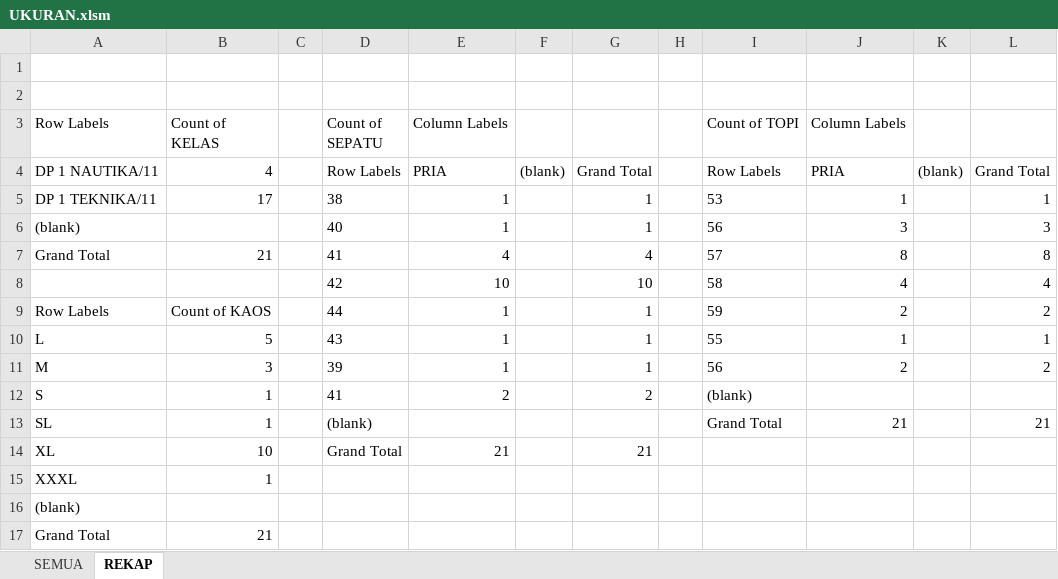
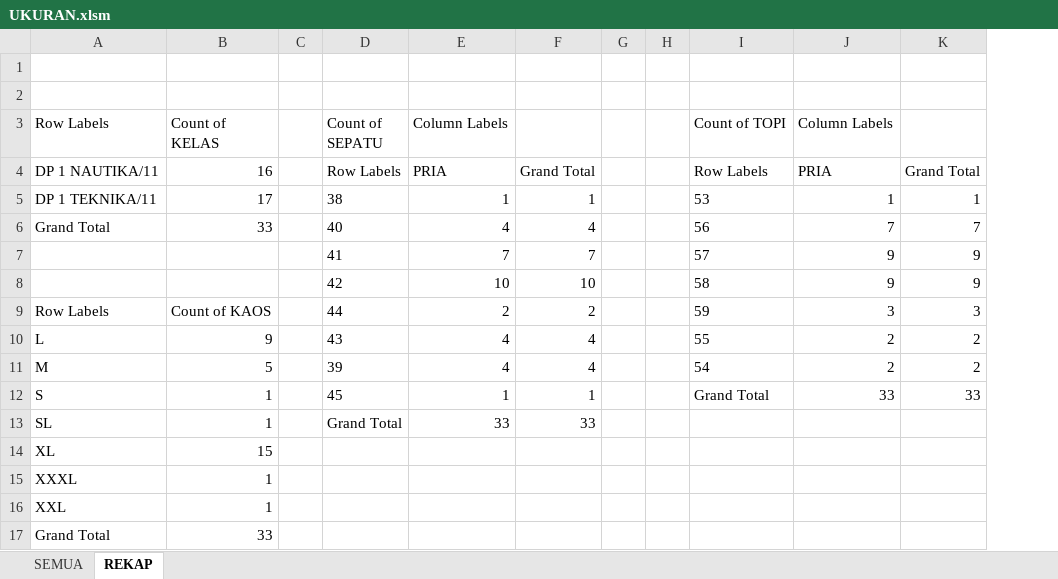
Before and after one commit to dedyhariadi/progress, an Excel workbook: 38. DP 1N11(K_5) T11(K_16)/UKURAN.xlsm, sheet REKAP, drawn as a sheet; values as stored, in another font and other column widths than the file's, no borders; removed rows and columns are numbered as before the commit, all else as after; the diff names each change by its address in the sheet, - before the commit and + after, or states it on an @@ line.

```diff
--- a/38. DP 1N11(K_5) T11(K_16)/UKURAN.xlsm (sheet REKAP)
+++ b/38. DP 1N11(K_5) T11(K_16)/UKURAN.xlsm (sheet REKAP)
-column F, row 4: (blank)
+column G, empty
-column K, row 4: (blank)
-B4 (Count of KELAS): 4
+B4 (Count of KELAS): 16
-row 6: (blank) |  |  | 40 | 1 |  | 1 |  | 56 | 3 |  | 3
-B6 (Count of KELAS): 21
+B6 (Count of KELAS): 33
-D6 (Count of SEPATU): 41
+D6 (Count of SEPATU): 40
-I6 (Count of TOPI): 57
+I6 (Count of TOPI): 56
-J6 (Column Labels): 8
+J6 (Column Labels): 7
-K6: 8
+K6: 7
+row 7:  |  |  | 41 | 7 | 7 |  |  | 57 | 9 | 9
-J8 (Column Labels): 4
+J8 (Column Labels): 9
-K8: 4
+K8: 9
-E9 (Column Labels): 1
+E9 (Column Labels): 2
-F9: 1
+F9: 2
-J9 (Column Labels): 2
+J9 (Column Labels): 3
-K9: 2
+K9: 3
-B10 (Count of KELAS): 5
+B10 (Count of KELAS): 9
-E10:E11 (Column Labels): 1
+E10:E11 (Column Labels): 4
-F10:F11: 1
+F10:F11: 4
-J10 (Column Labels): 1
+J10 (Column Labels): 2
-K10: 1
+K10: 2
-B11 (Count of KELAS): 3
+B11 (Count of KELAS): 5
-I11 (Count of TOPI): 56
+I11 (Count of TOPI): 54
-row 12: S | 1 |  | 41 | 2 |  | 2 |  | (blank)
-row 13: SL | 1 |  | (blank) |  |  |  |  | Grand Total | 21 |  | 21
-row 14: XL | 10 |  | Grand Total | 21 |  | 21
+row 12: S | 1 |  | 45 | 1 | 1 |  |  | Grand Total | 33 | 33
+row 13: SL | 1 |  | Grand Total | 33 | 33
+row 14: XL | 15
-row 16: (blank)
+row 16: XXL | 1
-B17 (Count of KELAS): 21
+B17 (Count of KELAS): 33
```
Also changed, not shown: sheet SEMUA, 32. UHT 2021 KPN(K_1) N(K_2) T(K_3)/UKURAN.xlsm, 4 other files.
